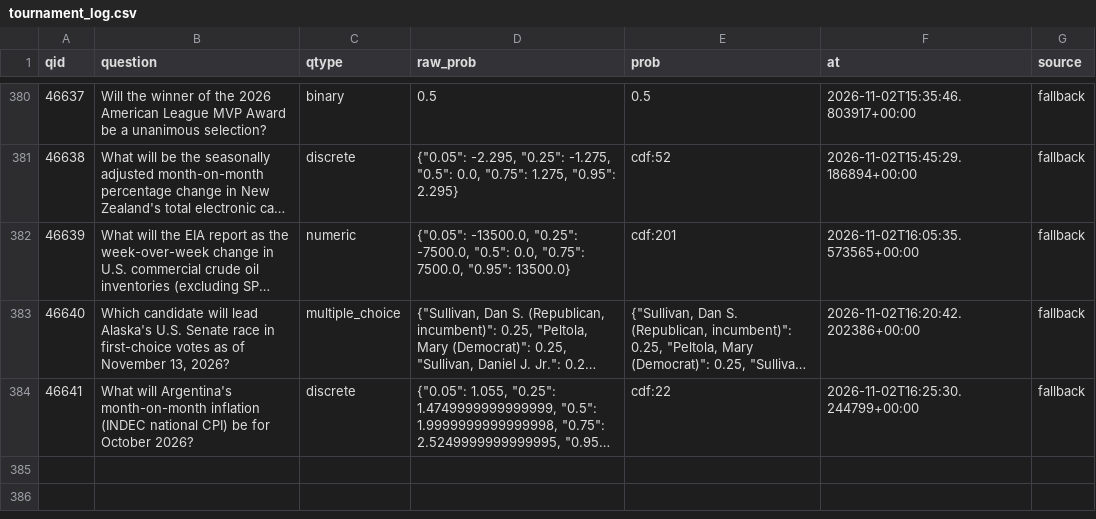
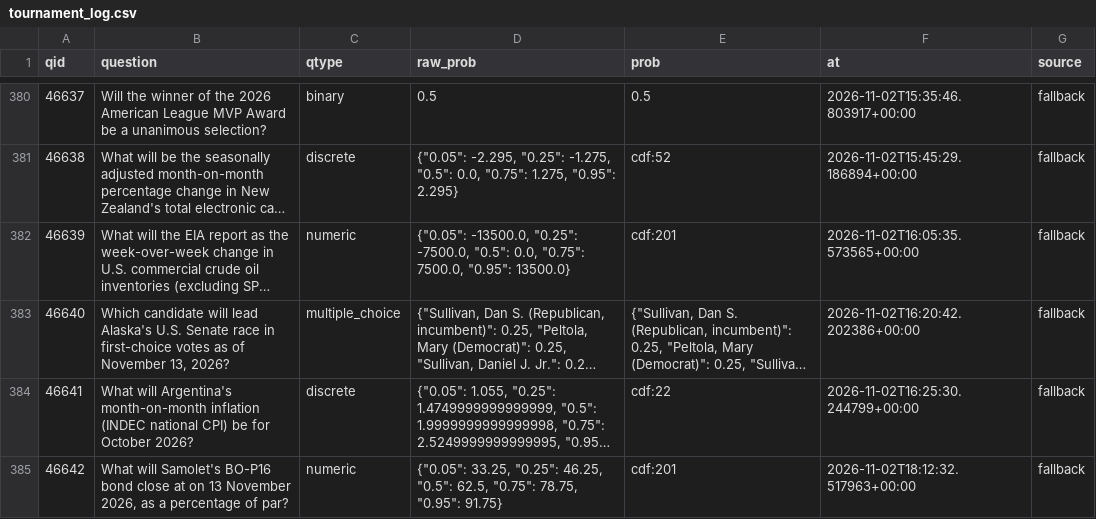
Before and after one commit to akadigari/manyworldz, a CSV file: data/tournament_log.csv, drawn as a sheet; only a part is shown, gaps mark what is left out; long unchanged cells end in …; the diff names each change by its address in the sheet, - before the commit and + after, or states it on an @@ line.

```diff
--- a/data/tournament_log.csv
+++ b/data/tournament_log.csv
+row 385: 46642 | What will Samolet's BO-P16 bond close at on 13 November 2026, as a percentage of par? | numeric | {"0.05": 33.25, "0.25": 46.25, "0.5": 62.5, "0.75": 78.75, "0.95": 91.75} | cdf:201 | 2026-11-02T18:12:32.517963+00:00 | fallback
```
Also changed, not shown: 1 other file.
